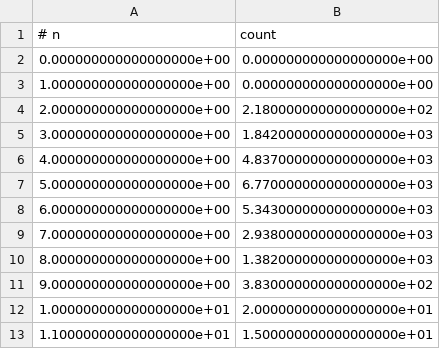
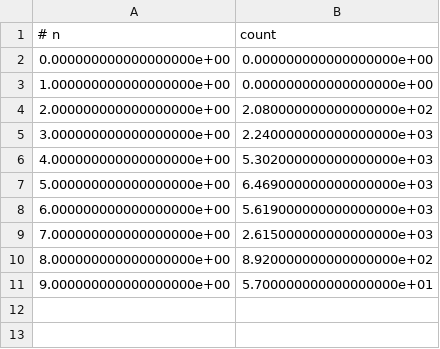
Before and after one commit to hirowgit/2B3_python_owl_logic_database_course, a CSV file: dist60.csv, drawn as a sheet.

```diff
--- a/dist60.csv
+++ b/dist60.csv
@@ -3,11 +3,9 @@
 1.000000000000000000e+00,0.000000000000000000e+00
-2.000000000000000000e+00,2.180000000000000000e+02
-3.000000000000000000e+00,1.842000000000000000e+03
-4.000000000000000000e+00,4.837000000000000000e+03
-5.000000000000000000e+00,6.770000000000000000e+03
-6.000000000000000000e+00,5.343000000000000000e+03
-7.000000000000000000e+00,2.938000000000000000e+03
-8.000000000000000000e+00,1.382000000000000000e+03
-9.000000000000000000e+00,3.830000000000000000e+02
-1.000000000000000000e+01,2.000000000000000000e+01
-1.100000000000000000e+01,1.500000000000000000e+01
+2.000000000000000000e+00,2.080000000000000000e+02
+3.000000000000000000e+00,2.240000000000000000e+03
+4.000000000000000000e+00,5.302000000000000000e+03
+5.000000000000000000e+00,6.469000000000000000e+03
+6.000000000000000000e+00,5.619000000000000000e+03
+7.000000000000000000e+00,2.615000000000000000e+03
+8.000000000000000000e+00,8.920000000000000000e+02
+9.000000000000000000e+00,5.700000000000000000e+01
```
Also changed, not shown: anaData.csv, dist10.csv, 12 other files.
